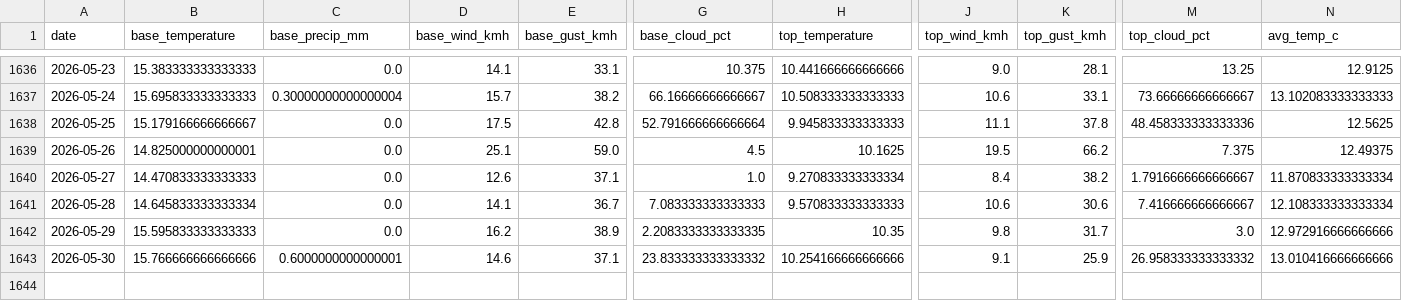
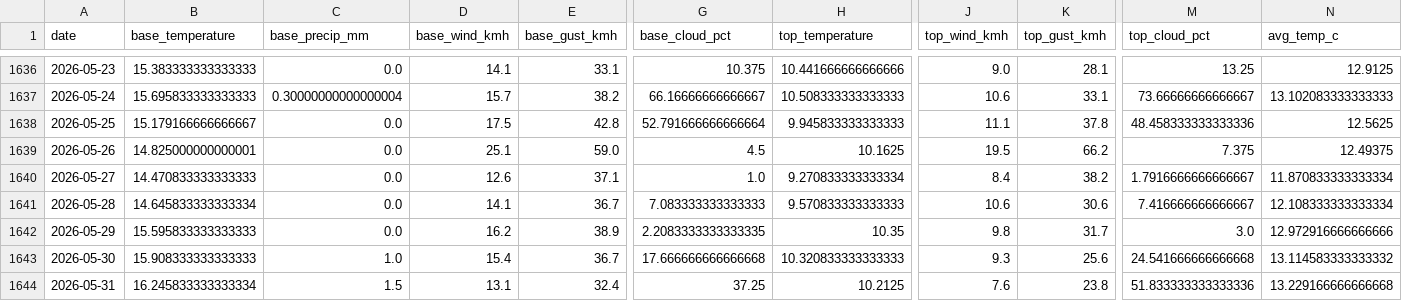
Before and after one commit to CeciliaRodriguez/sierra-nevada-ski-score, a CSV file: data/ski_score_historical.csv, drawn as a sheet; only a part is shown, gaps mark what is left out; rows hold the shown columns only; the diff covers the shown part only; the diff names each change by its address in the sheet, - before the commit and + after, or states it on an @@ line.

```diff
--- a/data/ski_score_historical.csv
+++ b/data/ski_score_historical.csv
-B1643 (base_temperature): 15.766666666666666
+B1643 (base_temperature): 15.908333333333333
-C1643 (base_precip_mm): 0.6000000000000001
+C1643 (base_precip_mm): 1.0
-D1643 (base_wind_kmh): 14.6
+D1643 (base_wind_kmh): 15.4
-E1643 (base_gust_kmh): 37.1
+E1643 (base_gust_kmh): 36.7
-G1643 (base_cloud_pct): 23.833333333333332
+G1643 (base_cloud_pct): 17.666666666666668
-H1643 (top_temperature): 10.254166666666666
+H1643 (top_temperature): 10.320833333333333
-J1643 (top_wind_kmh): 9.1
+J1643 (top_wind_kmh): 9.3
-K1643 (top_gust_kmh): 25.9
+K1643 (top_gust_kmh): 25.6
-M1643 (top_cloud_pct): 26.958333333333332
+M1643 (top_cloud_pct): 24.541666666666668
-N1643 (avg_temp_c): 13.010416666666666
+N1643 (avg_temp_c): 13.114583333333332
+row 1644: 2026-05-31 | 16.245833333333334 | 1.5 | 13.1 | 32.4 | 37.25 | 10.2125 | 7.6 | 23.8 | 51.833333333333336 | 13.229166666666668
```
Also changed, not shown: 6 edited cells elsewhere in this file, data/ski_data.csv.
